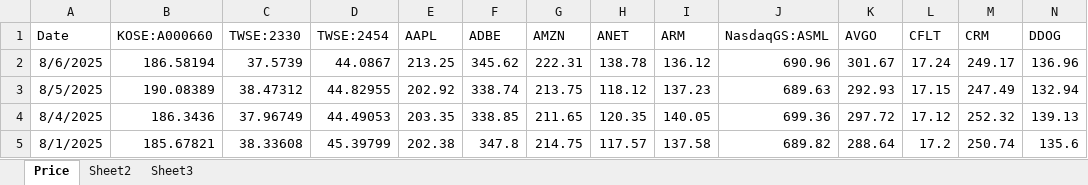
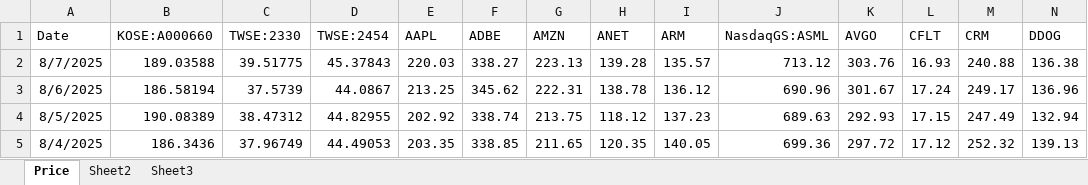
Before and after one commit to Simondjy/funds-monitor-ciq, an Excel workbook: ciq reference/data/StockPriceValue.xlsx, sheet Price, drawn as a sheet; only a part is shown; the shorter side is filled out with more unchanged rows; values as stored, in another font and other column widths than the file's, no borders; rows hold the shown columns only; the diff names each change by its address in the sheet, - before the commit and + after, or states it on an @@ line.

Commit message:
Data update 20250808

```diff
--- a/ciq reference/data/StockPriceValue.xlsx (sheet Price)
+++ b/ciq reference/data/StockPriceValue.xlsx (sheet Price)
+row 2: 8/7/2025 | 189.03588 | 39.51775 | 45.37843 | 220.03 | 338.27 | 223.13 | 139.28 | 135.57 | 713.12 | 303.76 | 16.93 | 240.88 | 136.38
```
Also changed, not shown: ciq reference/data/FundsValue.xlsx, ciq reference/data/Shares.xlsx, 1 other file.
